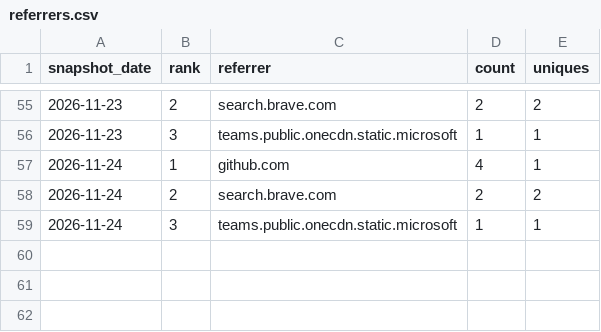
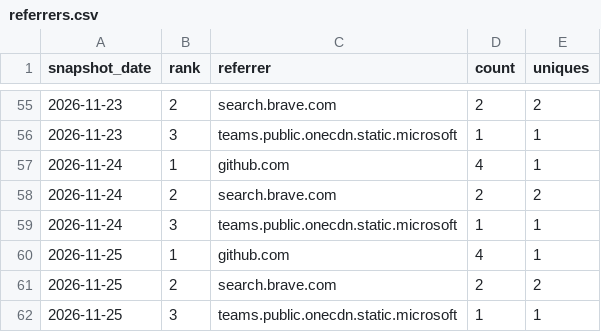
Before and after one commit to danielep71/K-FRTB-ASA, a CSV file: data/referrers.csv, drawn as a sheet; only a part is shown, gaps mark what is left out.

```diff
--- a/data/referrers.csv
+++ b/data/referrers.csv
@@ -59 +59,4 @@ snapshot_date,rank,referrer,count,uniques
 2026-11-24,3,teams.public.onecdn.static.microsoft,1,1
+2026-11-25,1,github.com,4,1
+2026-11-25,2,search.brave.com,2,2
+2026-11-25,3,teams.public.onecdn.static.microsoft,1,1
```
Also changed, not shown: data/daily.csv, data/paths.csv, 2 other files.
